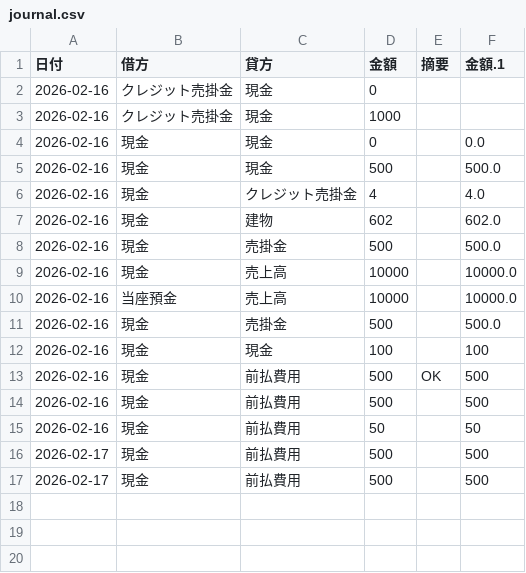
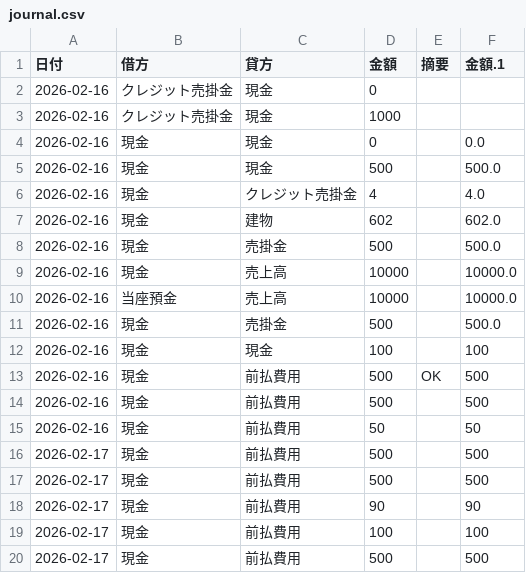
Before and after one commit to xufu732-coder/stack, a CSV file: journal.csv, drawn as a sheet.

Commit message:
Batch update

```diff
--- a/journal.csv
+++ b/journal.csv
@@ -17 +17,4 @@
 2026-02-17,現金,前払費用,500,,500
+2026-02-17,現金,前払費用,90,,90
+2026-02-17,現金,前払費用,100,,100
+2026-02-17,現金,前払費用,500,,500
```
